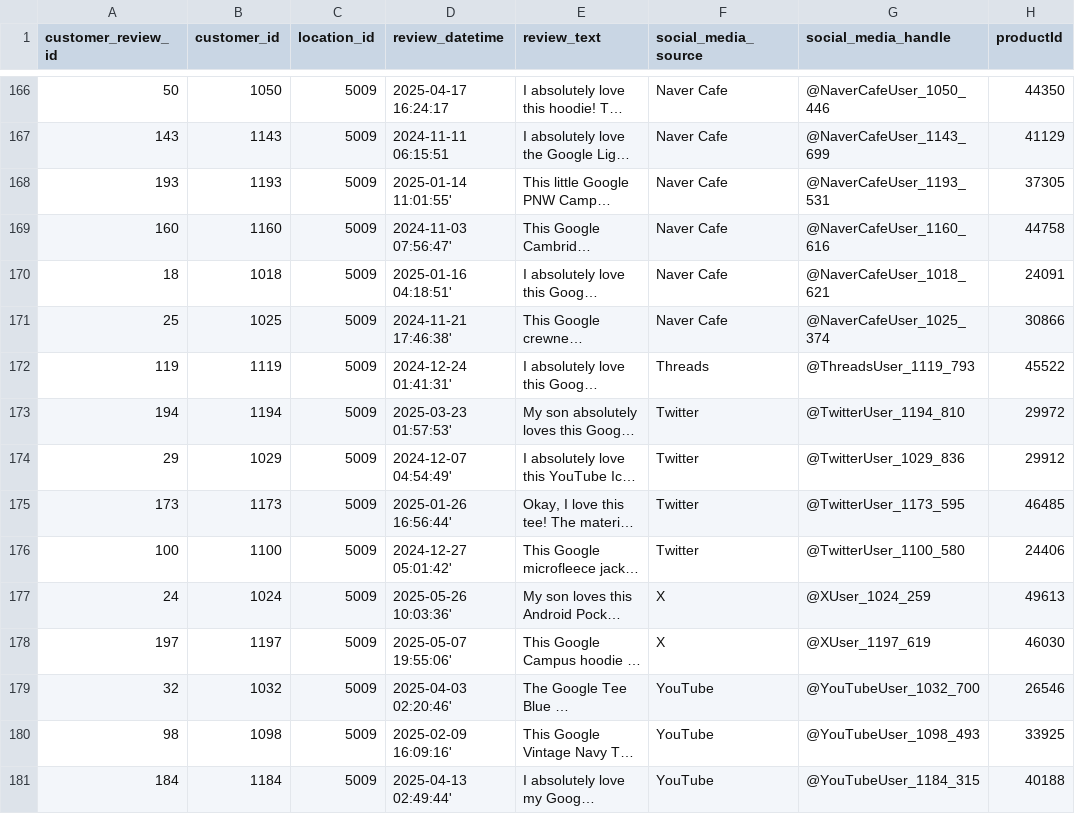
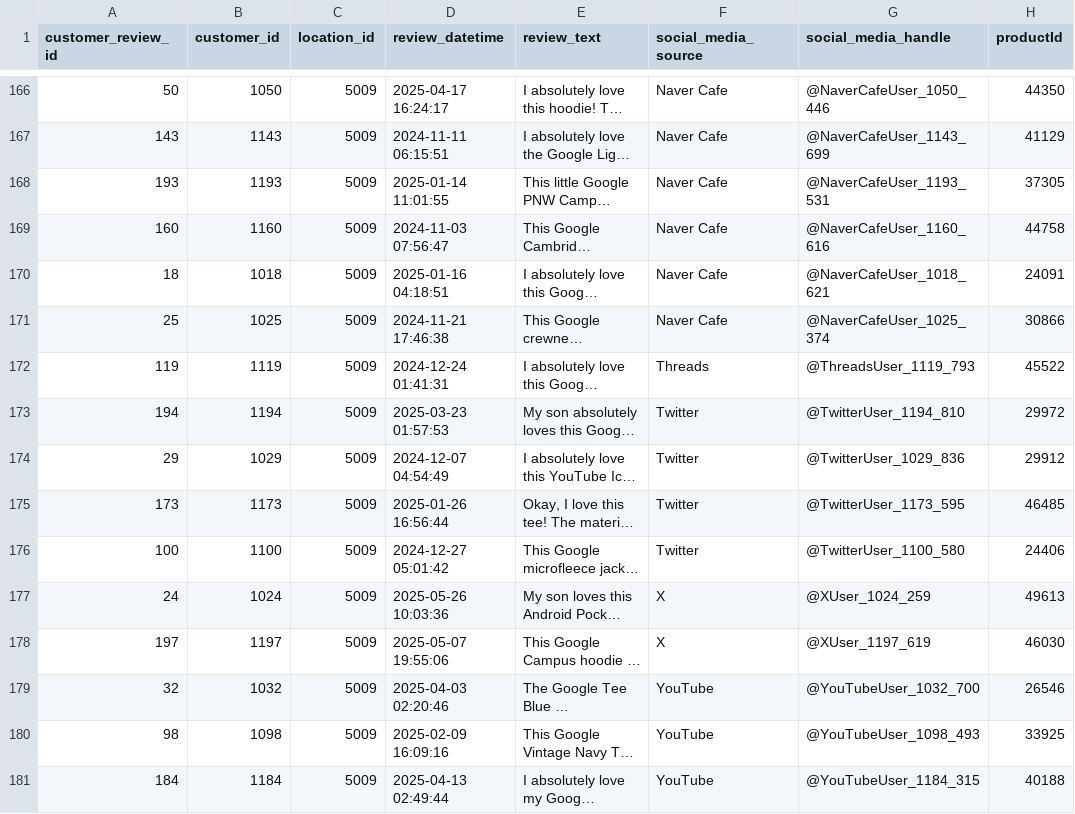
Before and after one commit to changsub214/dnpursuit_da_hackathon, a CSV file: tf/review/customer_reviews.csv, drawn as a sheet; only a part is shown, gaps mark what is left out; long unchanged cells end in …; the diff covers the shown part only; the diff names each change by its address in the sheet, - before the commit and + after, or states it on an @@ line.

Commit message:
utc edits

```diff
--- a/tf/review/customer_reviews.csv
+++ b/tf/review/customer_reviews.csv
-D168 (review_datetime): 2025-01-14 11:01:55'
+D168 (review_datetime): 2025-01-14 11:01:55
-D169 (review_datetime): 2024-11-03 07:56:47'
+D169 (review_datetime): 2024-11-03 07:56:47
-D170 (review_datetime): 2025-01-16 04:18:51'
+D170 (review_datetime): 2025-01-16 04:18:51
-D171 (review_datetime): 2024-11-21 17:46:38'
+D171 (review_datetime): 2024-11-21 17:46:38
-D172 (review_datetime): 2024-12-24 01:41:31'
+D172 (review_datetime): 2024-12-24 01:41:31
-D173 (review_datetime): 2025-03-23 01:57:53'
+D173 (review_datetime): 2025-03-23 01:57:53
-D174 (review_datetime): 2024-12-07 04:54:49'
+D174 (review_datetime): 2024-12-07 04:54:49
-D175 (review_datetime): 2025-01-26 16:56:44'
+D175 (review_datetime): 2025-01-26 16:56:44
-D176 (review_datetime): 2024-12-27 05:01:42'
+D176 (review_datetime): 2024-12-27 05:01:42
-D177 (review_datetime): 2025-05-26 10:03:36'
+D177 (review_datetime): 2025-05-26 10:03:36
-D178 (review_datetime): 2025-05-07 19:55:06'
+D178 (review_datetime): 2025-05-07 19:55:06
-D179 (review_datetime): 2025-04-03 02:20:46'
+D179 (review_datetime): 2025-04-03 02:20:46
-D180 (review_datetime): 2025-02-09 16:09:16'
+D180 (review_datetime): 2025-02-09 16:09:16
-D181 (review_datetime): 2025-04-13 02:49:44'
+D181 (review_datetime): 2025-04-13 02:49:44
```
Also changed, not shown: 35 edited cells elsewhere in this file.
